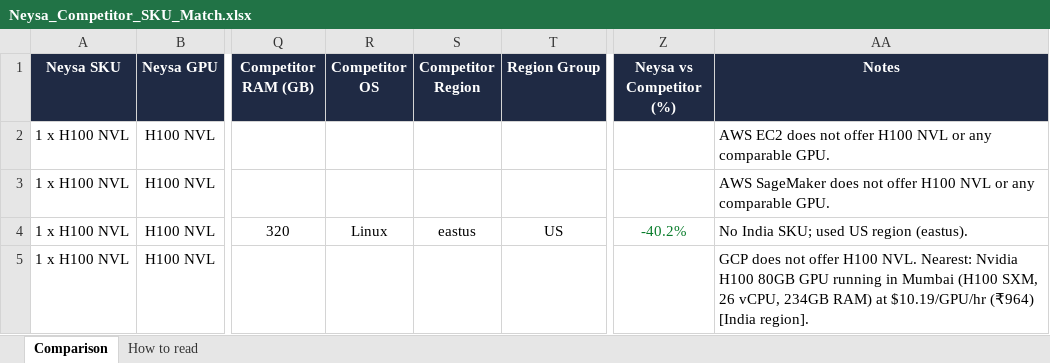
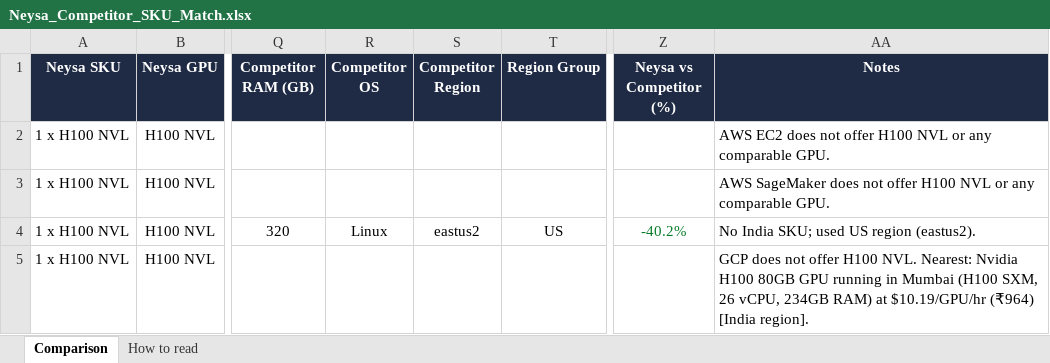
Before and after one commit to sooddvs/gpu-pricing, an Excel workbook: Neysa_Competitor_SKU_Match.xlsx, sheet Comparison, drawn as a sheet; only a part is shown, gaps mark what is left out; values as stored, in another font and other column widths than the file's, no borders; the diff covers the shown part only; the diff names each change by its address in the sheet, - before the commit and + after, or states it on an @@ line.

```diff
--- a/Neysa_Competitor_SKU_Match.xlsx (sheet Comparison)
+++ b/Neysa_Competitor_SKU_Match.xlsx (sheet Comparison)
-S4 (Competitor Region): eastus
+S4 (Competitor Region): eastus2
-AA4 (Notes): No India SKU; used US region (eastus).
+AA4 (Notes): No India SKU; used US region (eastus2).
```
Also changed, not shown: 40 edited cells elsewhere in this sheet, 7 other files.
